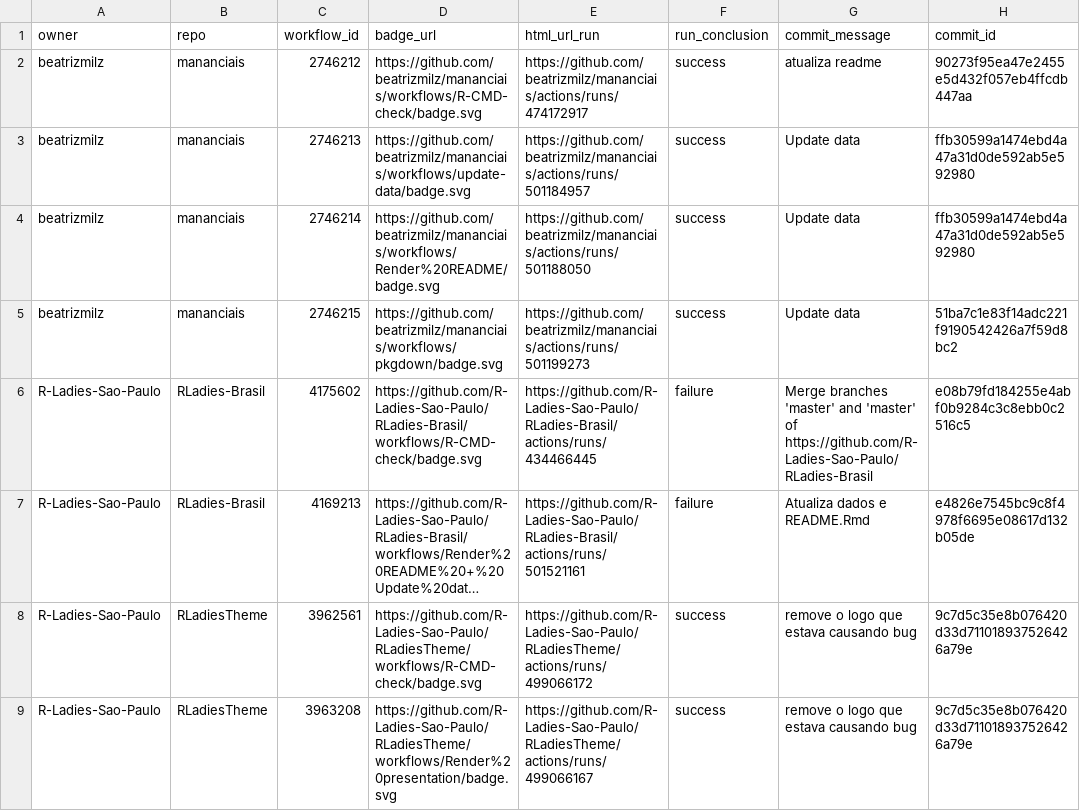
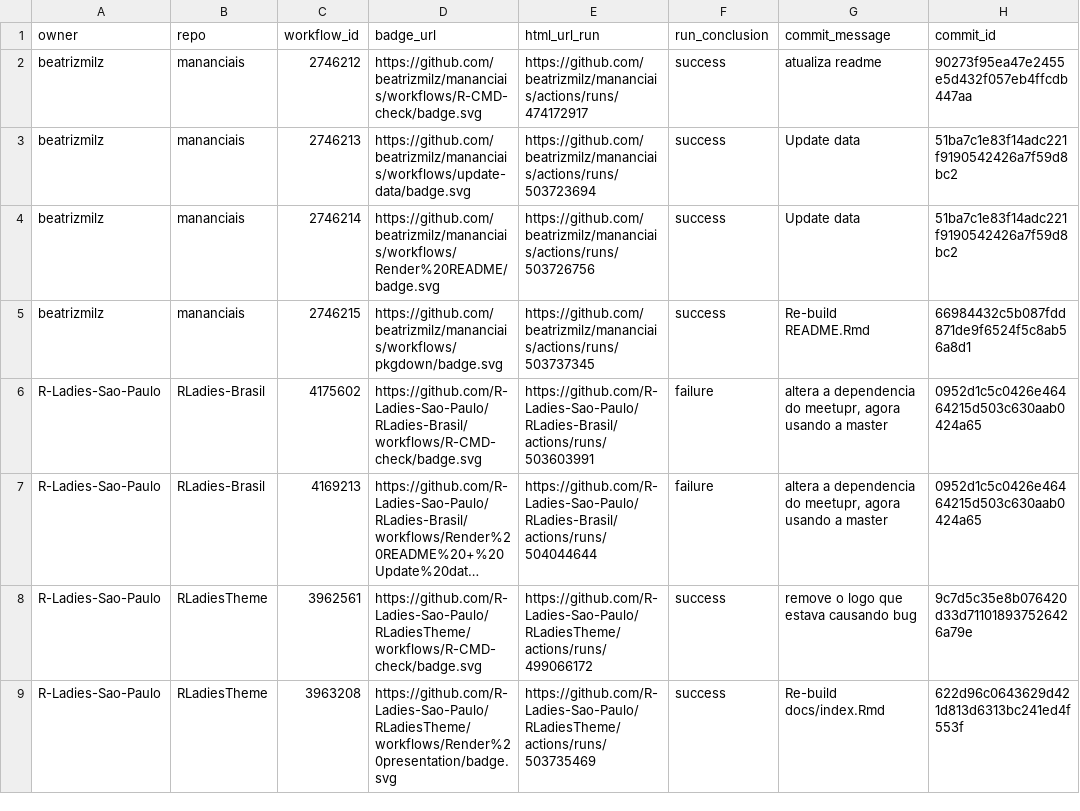
Before and after one commit to beatrizmilz/status, a CSV file: repos.csv, drawn as a sheet; only a part is shown; long unchanged cells end in …; the diff names each change by its address in the sheet, - before the commit and + after, or states it on an @@ line.

```diff
--- a/repos.csv
+++ b/repos.csv
-E3 (html_url_run): https://github.com/beatrizmilz/mananciais/actions/runs/501184957
+E3 (html_url_run): https://github.com/beatrizmilz/mananciais/actions/runs/503723694
-H3:H4 (commit_id): ffb30599a1474ebd4a47a31d0de592ab5e592980
+H3:H4 (commit_id): 51ba7c1e83f14adc221f9190542426a7f59d8bc2
-E4 (html_url_run): https://github.com/beatrizmilz/mananciais/actions/runs/501188050
+E4 (html_url_run): https://github.com/beatrizmilz/mananciais/actions/runs/503726756
-E5 (html_url_run): https://github.com/beatrizmilz/mananciais/actions/runs/501199273
+E5 (html_url_run): https://github.com/beatrizmilz/mananciais/actions/runs/503737345
-G5 (commit_message): Update data
+G5 (commit_message): Re-build README.Rmd
-H5 (commit_id): 51ba7c1e83f14adc221f9190542426a7f59d8bc2
+H5 (commit_id): 66984432c5b087fdd871de9f6524f5c8ab56a8d1
-E6 (html_url_run): https://github.com/R-Ladies-Sao-Paulo/RLadies-Brasil/actions/runs/434466445
+E6 (html_url_run): https://github.com/R-Ladies-Sao-Paulo/RLadies-Brasil/actions/runs/503603991
-G6 (commit_message): Merge branches 'master' and 'master' of https://github.com/R-Ladies-Sao-Paulo/RLadies-Brasil
+G6 (commit_message): altera a dependencia do meetupr, agora usando a master
-H6 (commit_id): e08b79fd184255e4abf0b9284c3c8ebb0c2516c5
+H6 (commit_id): 0952d1c5c0426e46464215d503c630aab0424a65
-E7 (html_url_run): https://github.com/R-Ladies-Sao-Paulo/RLadies-Brasil/actions/runs/501521161
+E7 (html_url_run): https://github.com/R-Ladies-Sao-Paulo/RLadies-Brasil/actions/runs/504044644
-G7 (commit_message): Atualiza dados e README.Rmd
+G7 (commit_message): altera a dependencia do meetupr, agora usando a master
-H7 (commit_id): e4826e7545bc9c8f4978f6695e08617d132b05de
+H7 (commit_id): 0952d1c5c0426e46464215d503c630aab0424a65
-E9 (html_url_run): https://github.com/R-Ladies-Sao-Paulo/RLadiesTheme/actions/runs/499066167
+E9 (html_url_run): https://github.com/R-Ladies-Sao-Paulo/RLadiesTheme/actions/runs/503735469
-G9 (commit_message): remove o logo que estava causando bug
+G9 (commit_message): Re-build docs/index.Rmd
-H9 (commit_id): 9c7d5c35e8b076420d33d711018937526426a79e
+H9 (commit_id): 622d96c0643629d421d813d6313bc241ed4f553f
```
Also changed, not shown: 1 other file.
